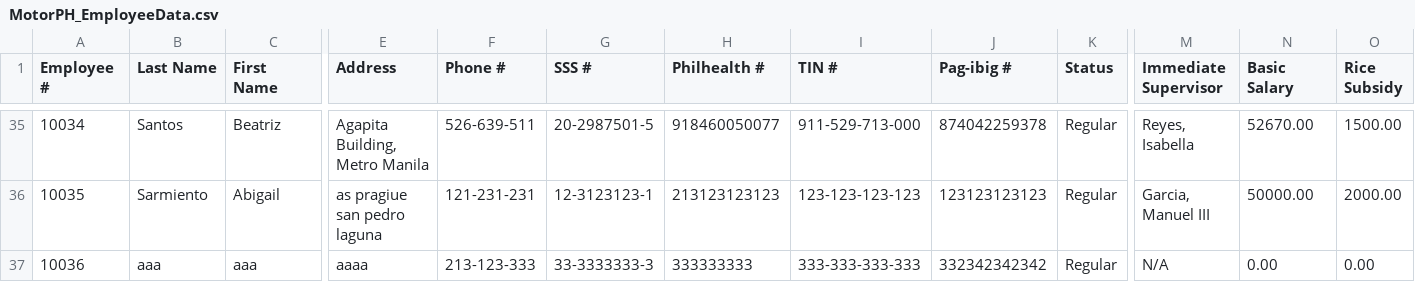
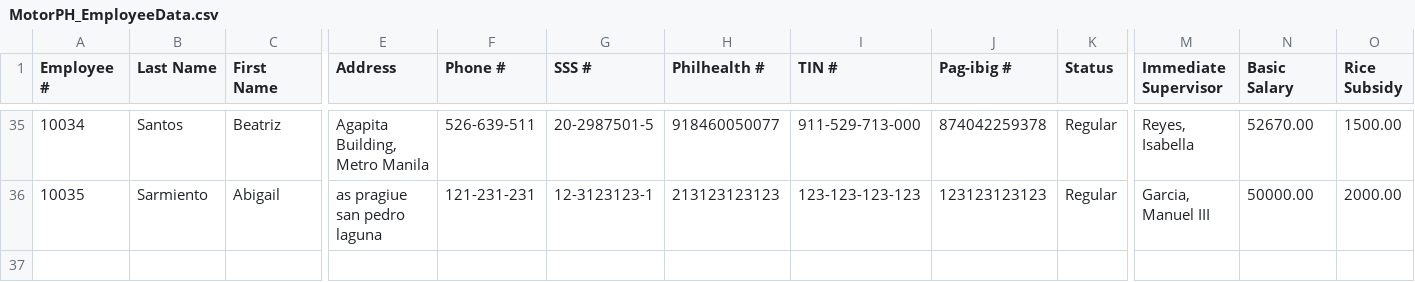
Before and after one commit to theabigailsarmiento-sketch/oop, a CSV file: 3-6/resources/MotorPH_EmployeeData.csv, drawn as a sheet; only a part is shown, gaps mark what is left out; rows hold the shown columns only; the diff names each change by its address in the sheet, - before the commit and + after, or states it on an @@ line.

```diff
--- a/3-6/resources/MotorPH_EmployeeData.csv
+++ b/3-6/resources/MotorPH_EmployeeData.csv
-row 37: 10036 | aaa | aaa | aaaa | 213-123-333 | 33-3333333-3 | 333333333 | 333-333-333-333 | 332342342342 | Regular | N/A | 0.00 | 0.00
```
Also changed, not shown: 21 other files.
